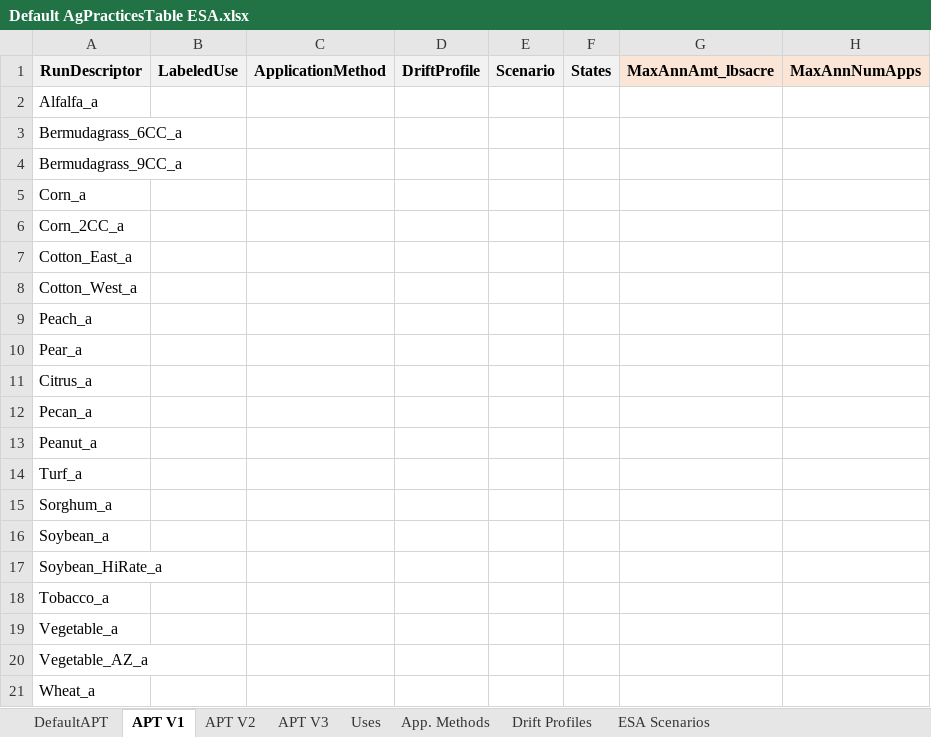
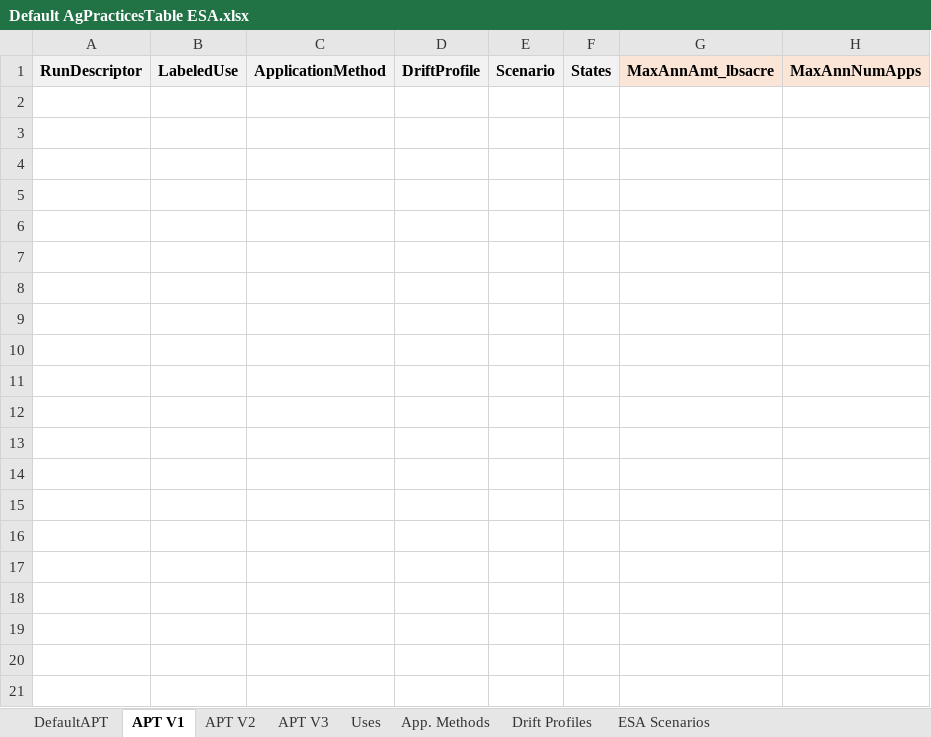
Before and after one commit to GESTF-ESA/PWC-Prep-Tool, an Excel workbook: pwctool/data/Default AgPracticesTable ESA.xlsx, sheet APT V1, drawn as a sheet; only a part is shown; values as stored, in another font and other column widths than the file's, no borders; rows hold the shown columns only; the diff covers the shown part only; the diff names each change by its address in the sheet, - before the commit and + after, or states it on an @@ line.

```diff
--- a/pwctool/data/Default AgPracticesTable ESA.xlsx (sheet APT V1)
+++ b/pwctool/data/Default AgPracticesTable ESA.xlsx (sheet APT V1)
-row 2: Alfalfa_a
-row 3: Bermudagrass_6CC_a
-row 4: Bermudagrass_9CC_a
-row 5: Corn_a
-row 6: Corn_2CC_a
-row 7: Cotton_East_a
-row 8: Cotton_West_a
-row 9: Peach_a
-row 10: Pear_a
-row 11: Citrus_a
-row 12: Pecan_a
-row 13: Peanut_a
-row 14: Turf_a
-row 15: Sorghum_a
-row 16: Soybean_a
-row 17: Soybean_HiRate_a
-row 18: Tobacco_a
-row 19: Vegetable_a
-row 20: Vegetable_AZ_a
-row 21: Wheat_a
```
Also changed, not shown: 25 removed rows elsewhere in this sheet, sheet APT V2, sheet APT V3, sheet DefaultAPT, 1 other file.
